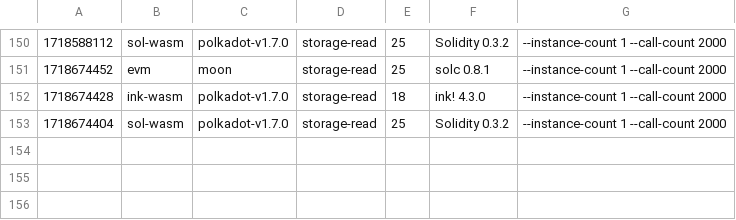
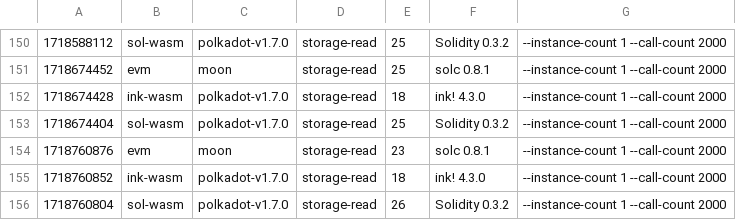
Before and after one commit to smiasojed/smart-bench, a CSV file: v1.7.0/bench_storage-read.csv, drawn as a sheet; only a part is shown, gaps mark what is left out.

```diff
--- a/v1.7.0/bench_storage-read.csv
+++ b/v1.7.0/bench_storage-read.csv
@@ -153 +153,4 @@
 1718674404, sol-wasm, polkadot-v1.7.0, storage-read, 25, Solidity 0.3.2, --instance-count 1 --call-count 2000
+1718760876, evm, moon, storage-read, 23, solc 0.8.1, --instance-count 1 --call-count 2000
+1718760852, ink-wasm, polkadot-v1.7.0, storage-read, 18, ink! 4.3.0, --instance-count 1 --call-count 2000
+1718760804, sol-wasm, polkadot-v1.7.0, storage-read, 26, Solidity 0.3.2, --instance-count 1 --call-count 2000
```
Also changed, not shown: v1.7.0/bench_erc20.csv, v1.7.0/bench_flipper.csv, 7 other files.
